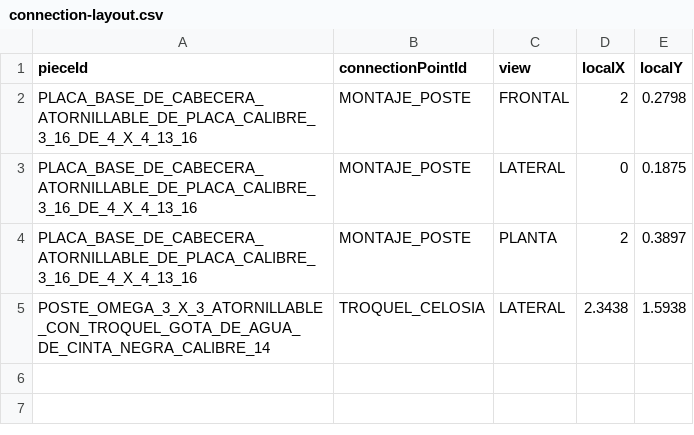
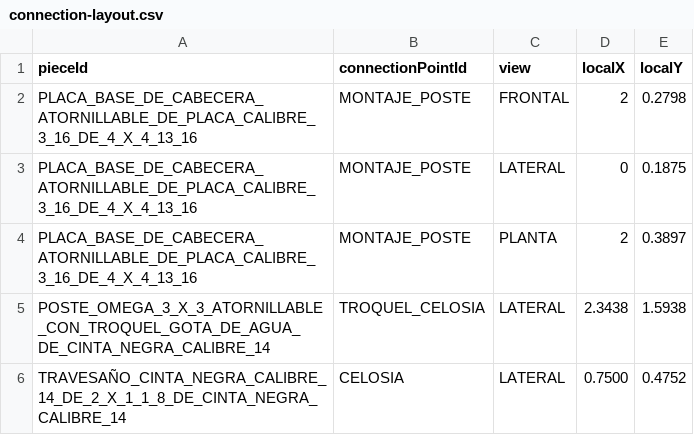
Before and after one commit to marioap-afk/Calculadora_de_racks, a CSV file: assets/catalogs/connection-layout.csv, drawn as a sheet.

```diff
--- a/assets/catalogs/connection-layout.csv
+++ b/assets/catalogs/connection-layout.csv
@@ -5 +5,2 @@ PLACA_BASE_DE_CABECERA_ATORNILLABLE_DE_PLACA_CALIBRE_3_16_DE_4_X_4_13_16,MONTAJE
 POSTE_OMEGA_3_X_3_ATORNILLABLE_CON_TROQUEL_GOTA_DE_AGUA_DE_CINTA_NEGRA_CALIBRE_14,TROQUEL_CELOSIA,LATERAL,2.3438,1.5938
+TRAVESAÑO_CINTA_NEGRA_CALIBRE_14_DE_2_X_1_1_8_DE_CINTA_NEGRA_CALIBRE_14,CELOSIA,LATERAL,0.7500,0.4752
```
